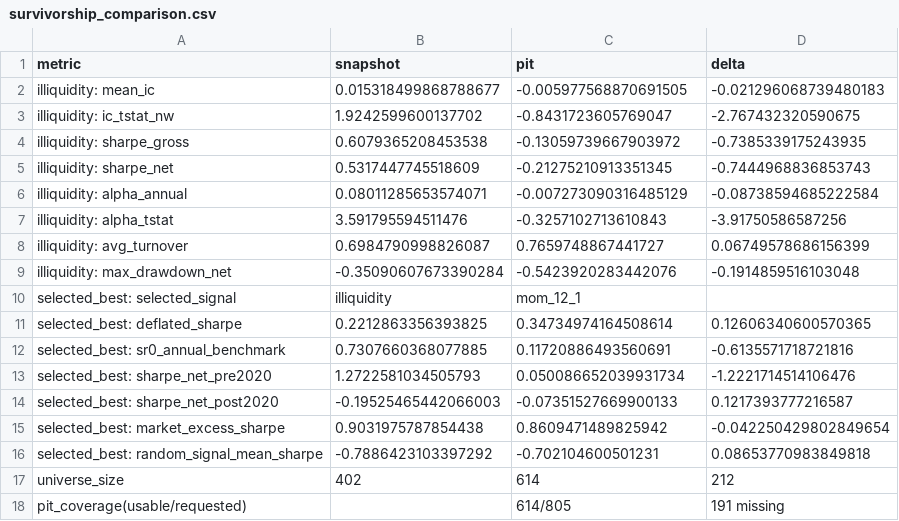
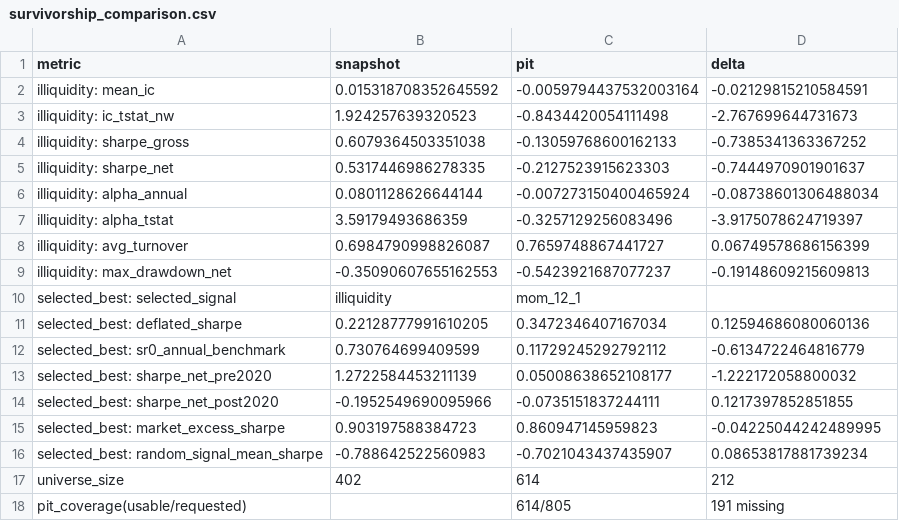
Before and after one commit to nnicholas-c/Return-prediction-signal, a CSV file: results/survivorship_comparison.csv, drawn as a sheet.

Commit message:
Refresh survivorship_comparison.csv from re-verified run
Co-authored-by: Nicholas Chen <nnicholas-c@users.noreply.github.com>

```diff
--- a/results/survivorship_comparison.csv
+++ b/results/survivorship_comparison.csv
@@ -1,17 +1,17 @@
 metric,snapshot,pit,delta
-illiquidity: mean_ic,0.015318499868788677,-0.005977568870691505,-0.021296068739480183
-illiquidity: ic_tstat_nw,1.9242599600137702,-0.8431723605769047,-2.767432320590675
-illiquidity: sharpe_gross,0.6079365208453538,-0.13059739667903972,-0.7385339175243935
-illiquidity: sharpe_net,0.5317447745518609,-0.21275210913351345,-0.7444968836853743
-illiquidity: alpha_annual,0.08011285653574071,-0.007273090316485129,-0.08738594685222584
-illiquidity: alpha_tstat,3.591795594511476,-0.3257102713610843,-3.91750586587256
+illiquidity: mean_ic,0.015318708352645592,-0.0059794437532003164,-0.02129815210584591
+illiquidity: ic_tstat_nw,1.924257639320523,-0.8434420054111498,-2.767699644731673
+illiquidity: sharpe_gross,0.6079364503351038,-0.13059768600162133,-0.7385341363367252
+illiquidity: sharpe_net,0.5317446986278335,-0.2127523915623303,-0.7444970901901637
+illiquidity: alpha_annual,0.0801128626644144,-0.007273150400465924,-0.08738601306488034
+illiquidity: alpha_tstat,3.59179493686359,-0.3257129256083496,-3.9175078624719397
 illiquidity: avg_turnover,0.6984790998826087,0.7659748867441727,0.06749578686156399
-illiquidity: max_drawdown_net,-0.35090607673390284,-0.5423920283442076,-0.1914859516103048
+illiquidity: max_drawdown_net,-0.35090607655162553,-0.5423921687077237,-0.19148609215609813
 selected_best: selected_signal,illiquidity,mom_12_1,
-selected_best: deflated_sharpe,0.2212863356393825,0.34734974164508614,0.12606340600570365
-selected_best: sr0_annual_benchmark,0.7307660368077885,0.11720886493560691,-0.6135571718721816
-selected_best: sharpe_net_pre2020,1.2722581034505793,0.050086652039931734,-1.2221714514106476
-selected_best: sharpe_net_post2020,-0.19525465442066003,-0.07351527669900133,0.1217393777216587
-selected_best: market_excess_sharpe,0.9031975787854438,0.8609471489825942,-0.042250429802849654
-selected_best: random_signal_mean_sharpe,-0.7886423103397292,-0.702104600501231,0.08653770983849818
+selected_best: deflated_sharpe,0.22128777991610205,0.3472346407167034,0.12594686080060136
+selected_best: sr0_annual_benchmark,0.730764699409599,0.11729245292792112,-0.6134722464816779
+selected_best: sharpe_net_pre2020,1.2722584453211139,0.05008638652108177,-1.222172058800032
+selected_best: sharpe_net_post2020,-0.1952549690095966,-0.0735151837244111,0.1217397852851855
+selected_best: market_excess_sharpe,0.903197588384723,0.860947145959823,-0.04225044242489995
+selected_best: random_signal_mean_sharpe,-0.788642522560983,-0.7021043437435907,0.08653817881739234
 universe_size,402,614,212
```
